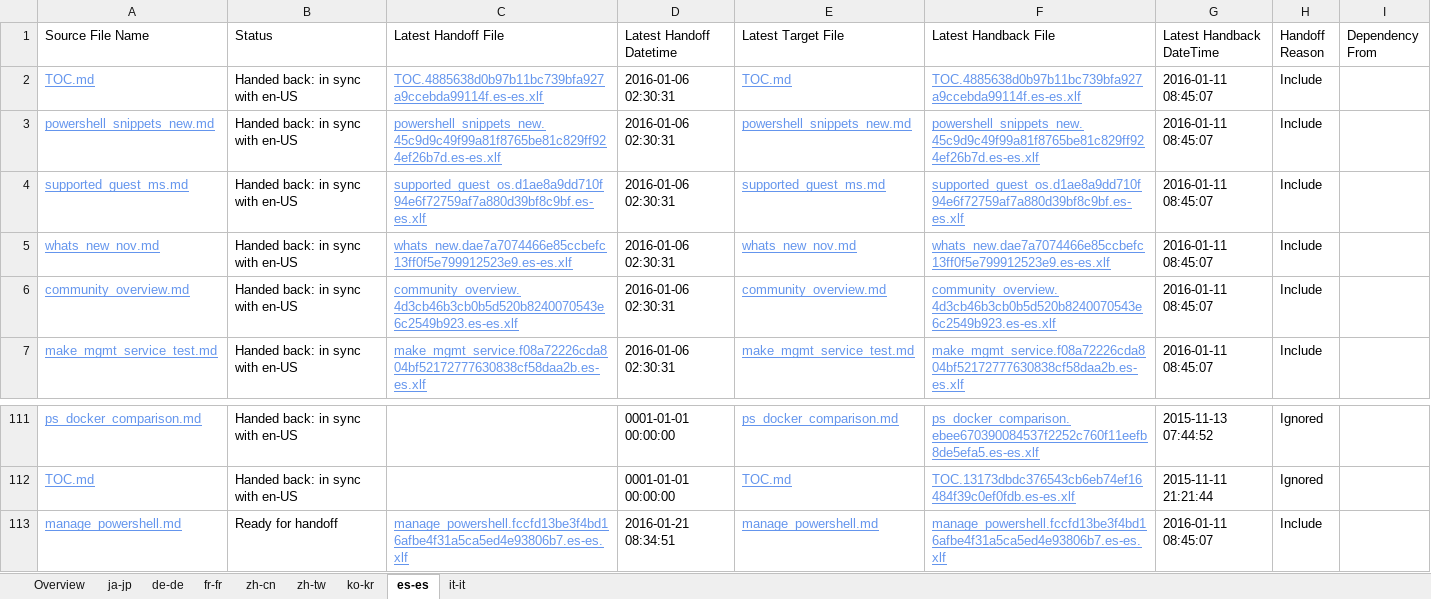
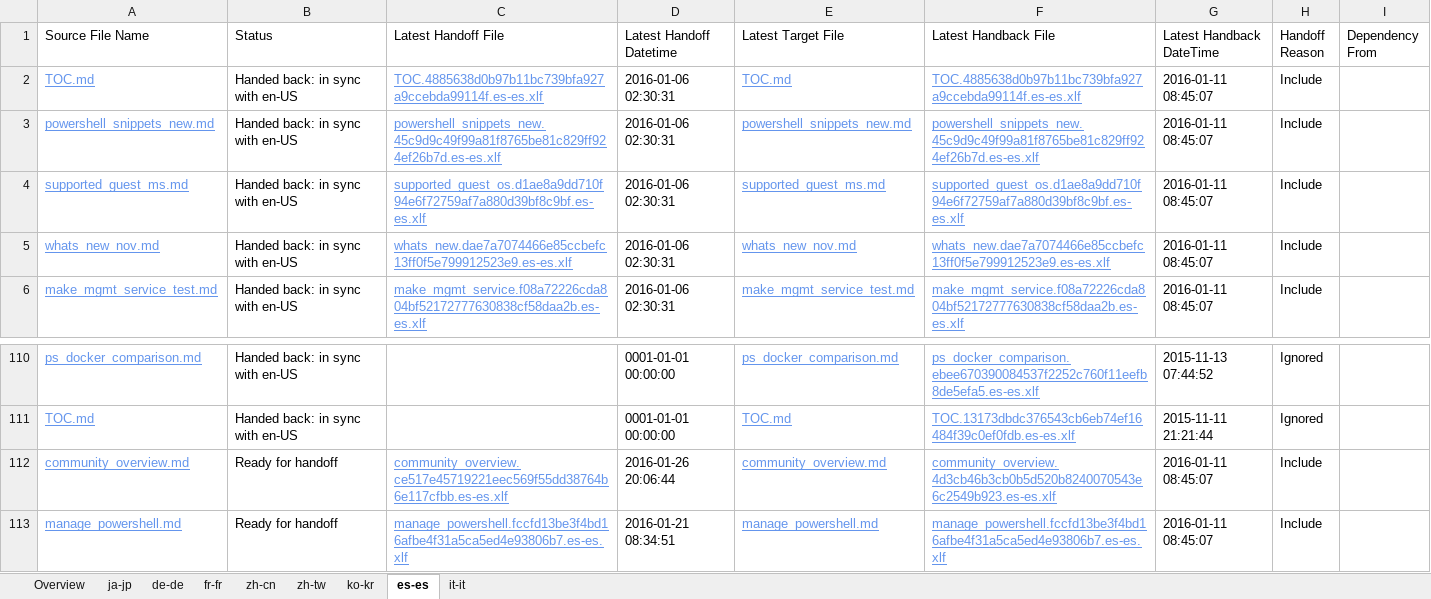
Before and after one commit to OpenLocalizationOrg/olhandback, an Excel workbook: ol-handback/OpenLocalizationOrg/hyperVTest/master/localization-status.xlsx, sheet es-es, drawn as a sheet; only a part is shown, gaps mark what is left out; values as stored, in another font and other column widths than the file's, no borders; table styles not drawn; removed rows and columns are numbered as before the commit, all else as after; the diff names each change by its address in the sheet, - before the commit and + after, or states it on an @@ line.

Commit message:
Generate Report for handoff

```diff
--- a/ol-handback/OpenLocalizationOrg/hyperVTest/master/localization-status.xlsx (sheet es-es)
+++ b/ol-handback/OpenLocalizationOrg/hyperVTest/master/localization-status.xlsx (sheet es-es)
-row 6: community_overview.md | Handed back: in sync with en-US | community_overview.4d3cb46b3cb0b5d520b8240070543e6c2549b923.es-es.xlf | 2016-01-06 02:30:31 | community_overview.md | community_overview.4d3cb46b3cb0b5d520b8240070543e6c2549b923.es-es.xlf | 2016-01-11 08:45:07 | Include
+row 112: community_overview.md | Ready for handoff | community_overview.ce517e45719221eec569f55dd38764b6e117cfbb.es-es.xlf | 2016-01-26 20:06:44 | community_overview.md | community_overview.4d3cb46b3cb0b5d520b8240070543e6c2549b923.es-es.xlf | 2016-01-11 08:45:07 | Include
```
Also changed, not shown: sheet Overview, sheet ko-kr, sheet de-de, sheet ja-jp, sheet it-it, sheet fr-fr, 2 more sheets.
